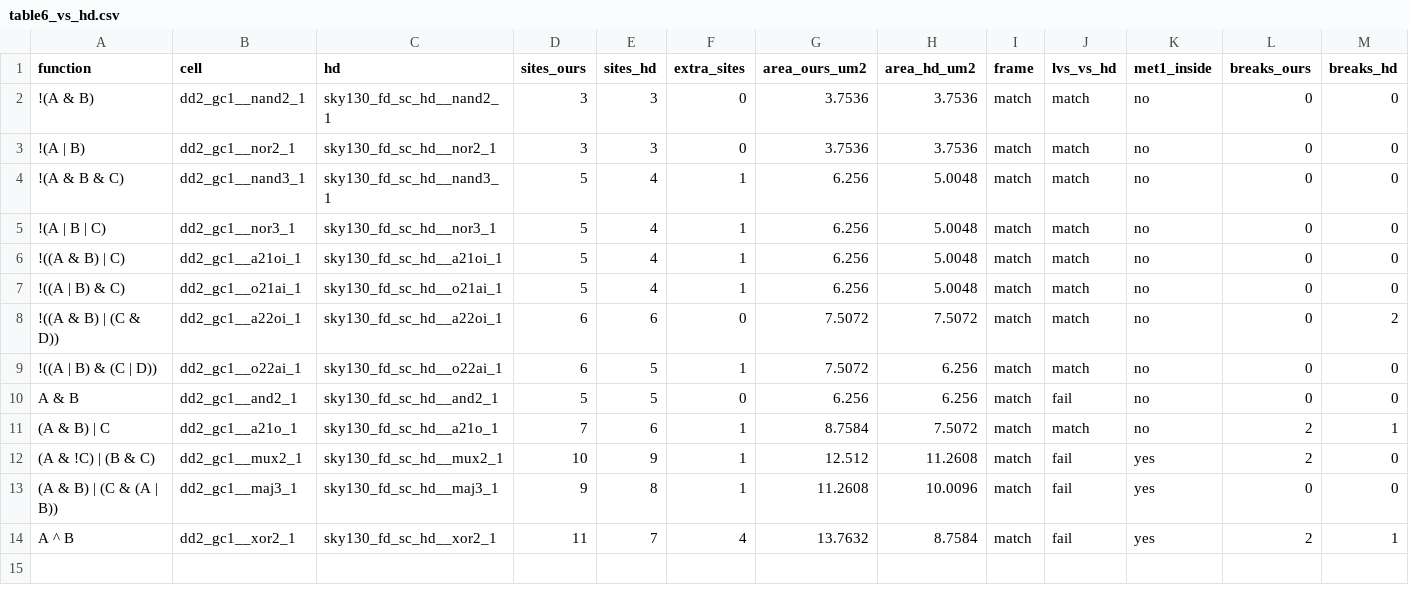
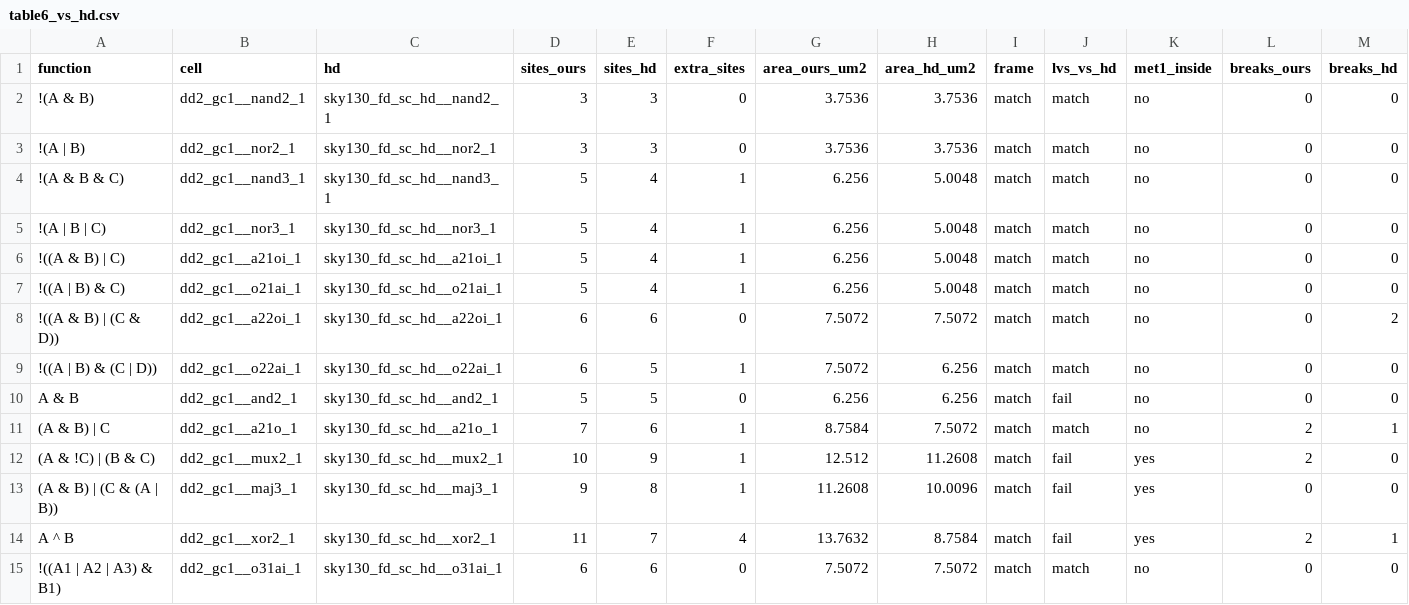
Before and after one commit to yomnahisham/py-logic2cell, a CSV file: results/table6_vs_hd.csv, drawn as a sheet; only a part is shown; rows hold the shown columns only; the diff names each change by its address in the sheet, - before the commit and + after, or states it on an @@ line.

Commit message:
Add o31ai_1 as our test cell and fix Magic on HD pin boxes
o31ai_1 (the function of our choice) is 6 sites like HD's, frame XOR 0,
transistors LVS-match; its A1/A3 delays swap against HD's because our
PMOS stack has A1 next to Y where HD has A3 (worst arc +2.0%).

Magic rounds SkyWater's pin boxes to 0.01 um, which pushed a corner off
the li and broke resistance extraction of HD a22oi_1, a31oi_1, o211ai_1
and a211oi_1. hd_reference now rounds pin boxes inward in our copy. All
18 HD cells extract cleanly and LVS-match; HD a21oi_1 recharacterized
from the new extraction differs from before by at most 0.064%.

AI-assisted: Claude Code/Claude Opus 5.5

```diff
--- a/results/table6_vs_hd.csv
+++ b/results/table6_vs_hd.csv
+row 15: !((A1 | A2 | A3) & B1) | dd2_gc1__o31ai_1 | sky130_fd_sc_hd__o31ai_1 | 6 | 6 | 0 | 7.5072 | 7.5072 | match | match | no | 0 | 0
```
Also changed, not shown: 16 other files.
